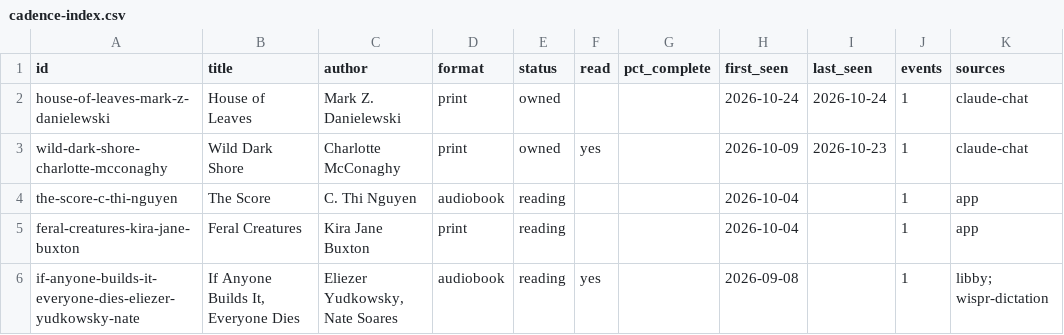
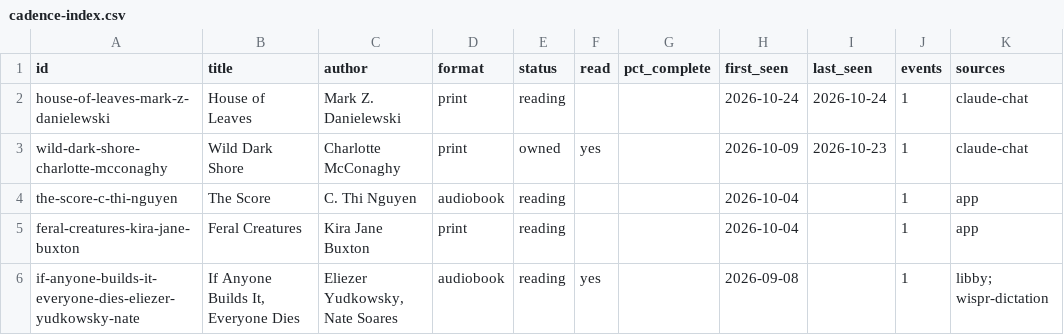
Before and after one commit to laurenlangley/cadence-library, a CSV file: data/cadence-index.csv, drawn as a sheet; only a part is shown; the diff names each change by its address in the sheet, - before the commit and + after, or states it on an @@ line.

```diff
--- a/data/cadence-index.csv
+++ b/data/cadence-index.csv
-E2 (status): owned
+E2 (status): reading
```
